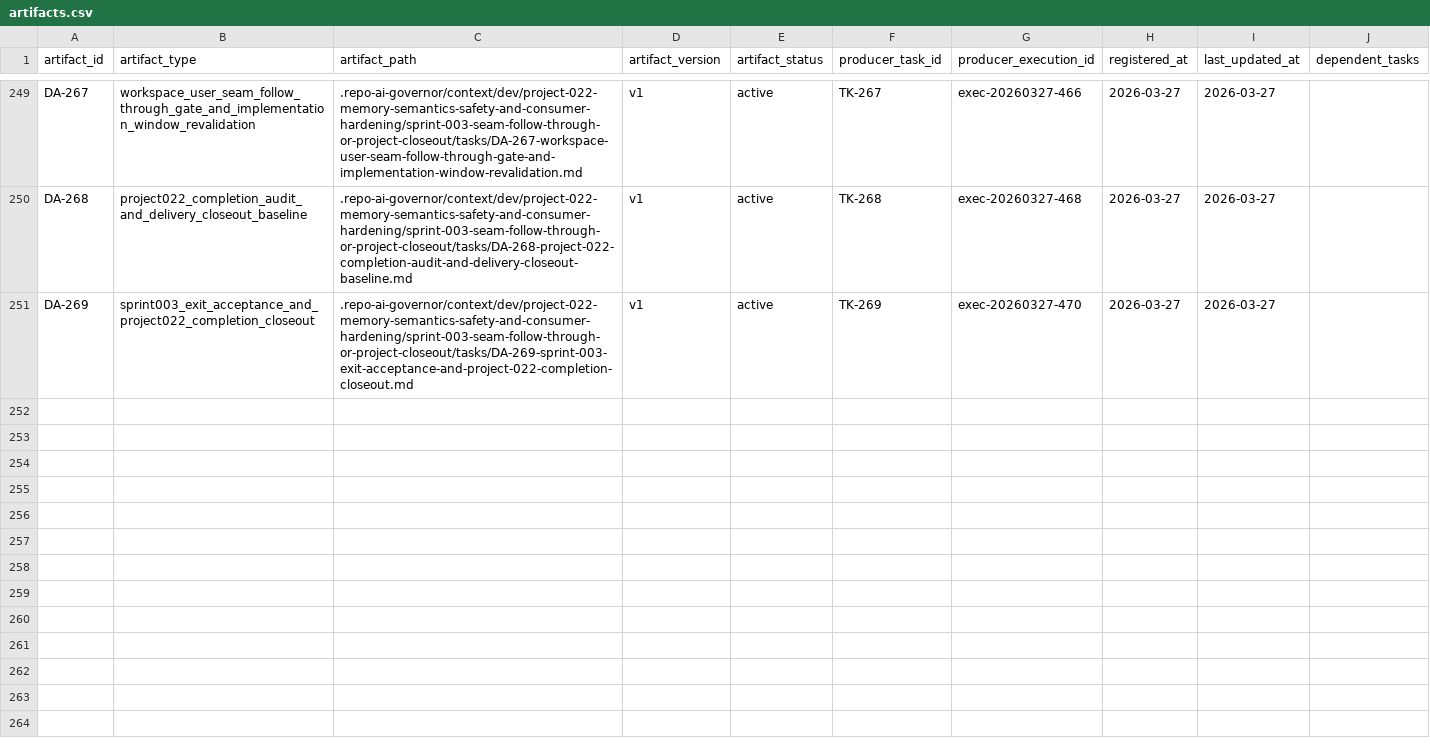
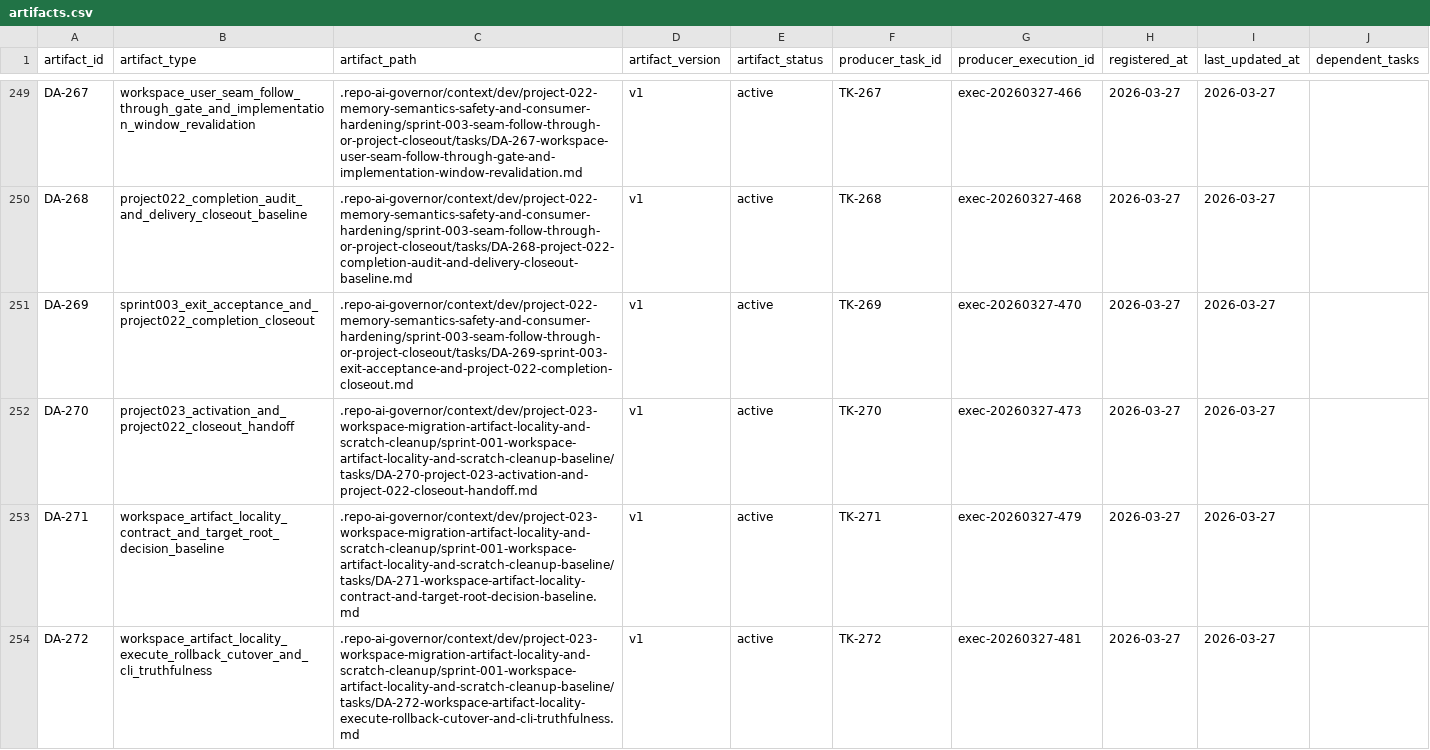
Before and after one commit to JimmyDaddy/repo-ai-governor, a CSV file: .repo-ai-governor/context/artifact-registry/artifacts.csv, drawn as a sheet; only a part is shown, gaps mark what is left out; the diff covers the shown part only.

Commit message:
fix(workspace): localize migration artifacts and cleanup scratch

```diff
--- a/.repo-ai-governor/context/artifact-registry/artifacts.csv
+++ b/.repo-ai-governor/context/artifact-registry/artifacts.csv
@@ -251 +251,4 @@ DA-268,project022_completion_audit_and_delivery_closeout_baseline,.repo-ai-gover
 DA-269,sprint003_exit_acceptance_and_project022_completion_closeout,.repo-ai-governor/context/dev/project-022-memory-semantics-safety-and-consumer-hardening/sprint-003-seam-follow-through-or-project-closeout/tasks/DA-269-sprint-003-exit-acceptance-and-project-022-completion-closeout.md,v1,active,TK-269,exec-20260327-470,2026-03-27,2026-03-27,
+DA-270,project023_activation_and_project022_closeout_handoff,.repo-ai-governor/context/dev/project-023-workspace-migration-artifact-locality-and-scratch-cleanup/sprint-001-workspace-artifact-locality-and-scratch-cleanup-baseline/tasks/DA-270-project-023-activation-and-project-022-closeout-handoff.md,v1,active,TK-270,exec-20260327-473,2026-03-27,2026-03-27,
+DA-271,workspace_artifact_locality_contract_and_target_root_decision_baseline,.repo-ai-governor/context/dev/project-023-workspace-migration-artifact-locality-and-scratch-cleanup/sprint-001-workspace-artifact-locality-and-scratch-cleanup-baseline/tasks/DA-271-workspace-artifact-locality-contract-and-target-root-decision-baseline.md,v1,active,TK-271,exec-20260327-479,2026-03-27,2026-03-27,
+DA-272,workspace_artifact_locality_execute_rollback_cutover_and_cli_truthfulness,.repo-ai-governor/context/dev/project-023-workspace-migration-artifact-locality-and-scratch-cleanup/sprint-001-workspace-artifact-locality-and-scratch-cleanup-baseline/tasks/DA-272-workspace-artifact-locality-execute-rollback-cutover-and-cli-truthfulness.md,v1,active,TK-272,exec-20260327-481,2026-03-27,2026-03-27,
```
Also changed, not shown: 6 added rows elsewhere in this file, 30 other files.
